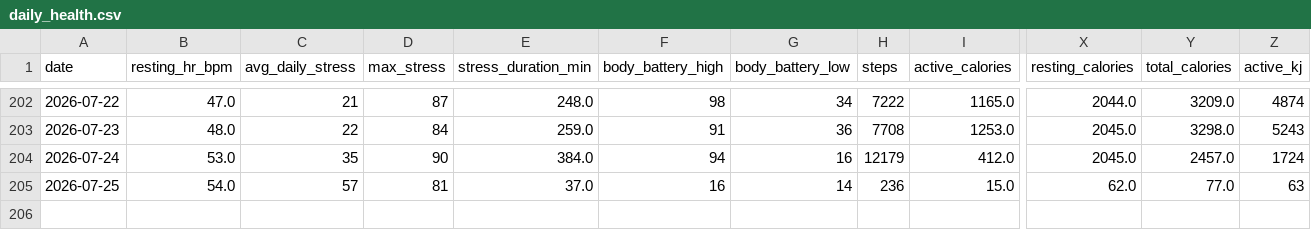
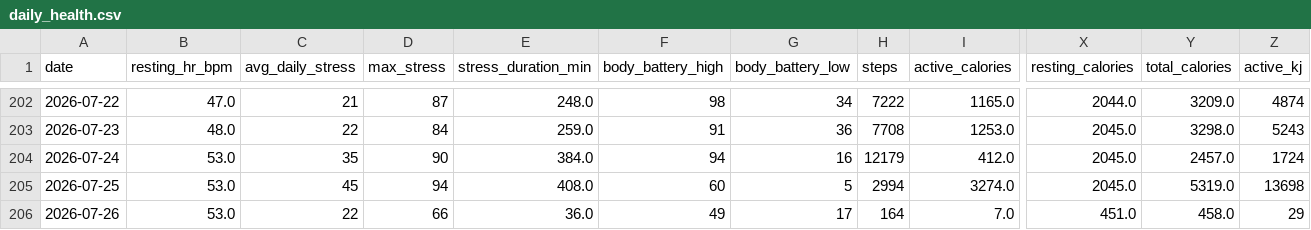
Before and after one commit to esquiremurphington/training-data, a CSV file: daily_health.csv, drawn as a sheet; only a part is shown, gaps mark what is left out; rows hold the shown columns only; the diff covers the shown part only; the diff names each change by its address in the sheet, - before the commit and + after, or states it on an @@ line.

Commit message:
sync Daily Health — 2026-07-26 00:31 UTC

```diff
--- a/daily_health.csv
+++ b/daily_health.csv
-B205 (resting_hr_bpm): 54.0
+B205 (resting_hr_bpm): 53.0
-C205 (avg_daily_stress): 57
+C205 (avg_daily_stress): 45
-D205 (max_stress): 81
+D205 (max_stress): 94
-E205 (stress_duration_min): 37.0
+E205 (stress_duration_min): 408.0
-F205 (body_battery_high): 16
+F205 (body_battery_high): 60
-G205 (body_battery_low): 14
+G205 (body_battery_low): 5
-H205 (steps): 236
+H205 (steps): 2994
-I205 (active_calories): 15.0
+I205 (active_calories): 3274.0
-X205 (resting_calories): 62.0
+X205 (resting_calories): 2045.0
-Y205 (total_calories): 77.0
+Y205 (total_calories): 5319.0
-Z205 (active_kj): 63
+Z205 (active_kj): 13698
+row 206: 2026-07-26 | 53.0 | 22 | 66 | 36.0 | 49 | 17 | 164 | 7.0 | 451.0 | 458.0 | 29
```
Also changed, not shown: 4 edited cells elsewhere in this file.
